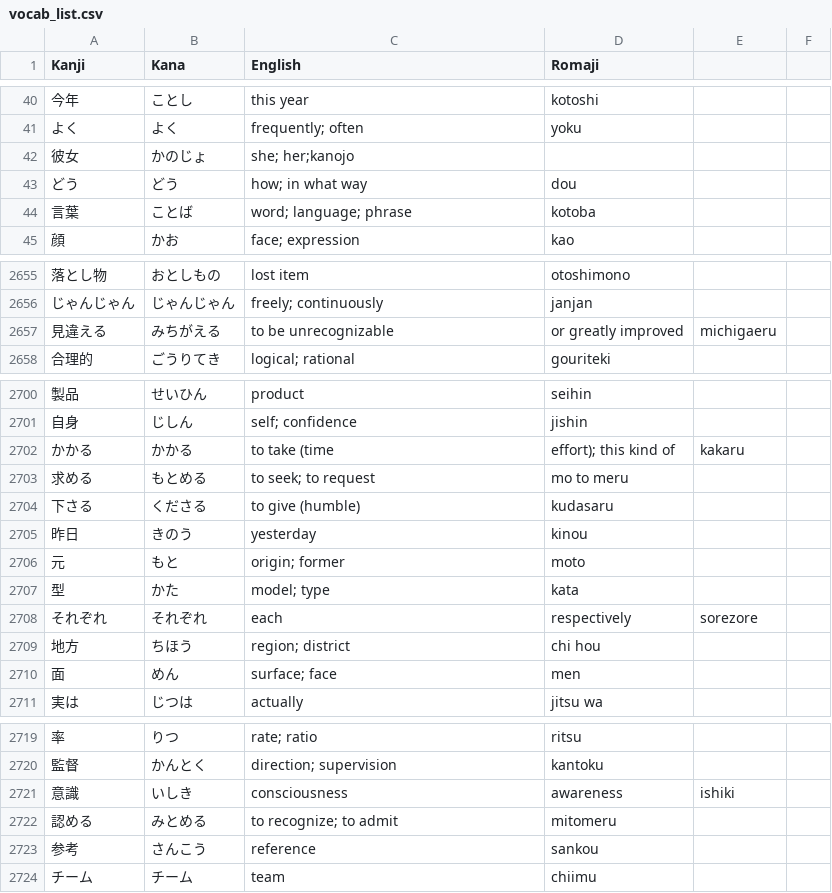
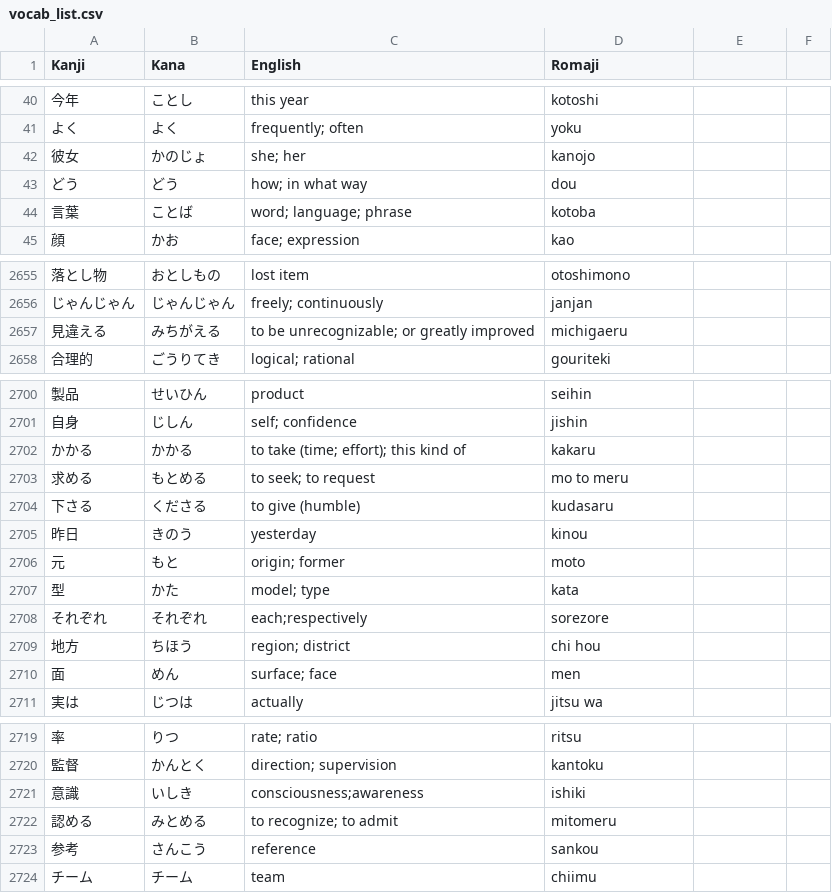
Before and after one commit to YujioOut/FluencyFlow, a CSV file: vocab_list.csv, drawn as a sheet; only a part is shown, gaps mark what is left out; the diff covers the shown part only.

```diff
--- a/vocab_list.csv
+++ b/vocab_list.csv
@@ -41,3 +41,3 @@ Kanji,Kana,English,Romaji
 よく,よく,frequently; often,yoku
-彼女,かのじょ,she; her;kanojo
+彼女,かのじょ,she; her, kanojo
 どう,どう,how; in what way,dou
@@ -2656,3 +2656,3 @@ Kanji,Kana,English,Romaji
 じゃんじゃん,じゃんじゃん,freely; continuously,janjan
-見違える,みちがえる,to be unrecognizable, or greatly improved,michigaeru
+見違える,みちがえる,to be unrecognizable; or greatly improved,michigaeru
 合理的,ごうりてき,logical; rational,gouriteki
@@ -2701,3 +2701,3 @@ Kanji,Kana,English,Romaji
 自身,じしん,self; confidence,jishin
-かかる,かかる,to take (time, effort); this kind of,kakaru
+かかる,かかる,to take (time; effort); this kind of,kakaru
 求める,もとめる,to seek; to request,mo to meru
@@ -2707,3 +2707,3 @@ Kanji,Kana,English,Romaji
 型,かた,model; type,kata
-それぞれ,それぞれ,each,respectively,sorezore
+それぞれ,それぞれ,each;respectively,sorezore
 地方,ちほう,region; district,chi hou
@@ -2720,3 +2720,3 @@ Kanji,Kana,English,Romaji
 監督,かんとく,direction; supervision,kantoku
-意識,いしき,consciousness,awareness,ishiki
+意識,いしき,consciousness;awareness,ishiki
 認める,みとめる,to recognize; to admit,mitomeru
```
Also changed, not shown: 49 edited cells elsewhere in this file, 1 other file.
